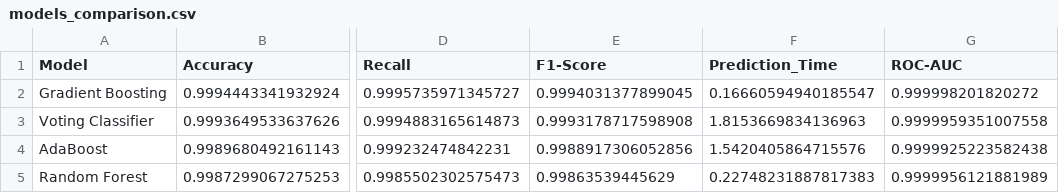
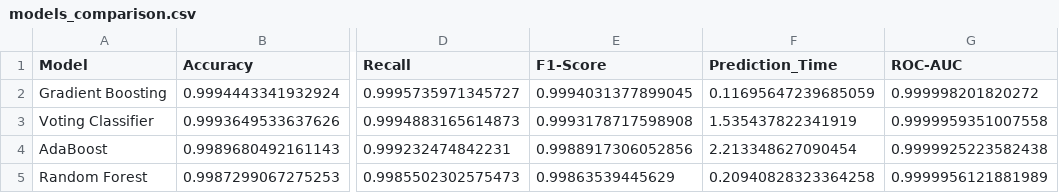
Before and after one commit to JorgeAntonio/Intrusion_Detection_Model_using_Random_Forest_KDD_Cup_1999, a CSV file: output/models_comparison.csv, drawn as a sheet; only a part is shown, gaps mark what is left out; the diff names each change by its address in the sheet, - before the commit and + after, or states it on an @@ line.

```diff
--- a/output/models_comparison.csv
+++ b/output/models_comparison.csv
-F2 (Prediction_Time): 0.16660594940185547
+F2 (Prediction_Time): 0.11695647239685059
-F3 (Prediction_Time): 1.8153669834136963
+F3 (Prediction_Time): 1.535437822341919
-F4 (Prediction_Time): 1.5420405864715576
+F4 (Prediction_Time): 2.213348627090454
-F5 (Prediction_Time): 0.22748231887817383
+F5 (Prediction_Time): 0.20940828323364258
```
Also changed, not shown: 10 other files.
